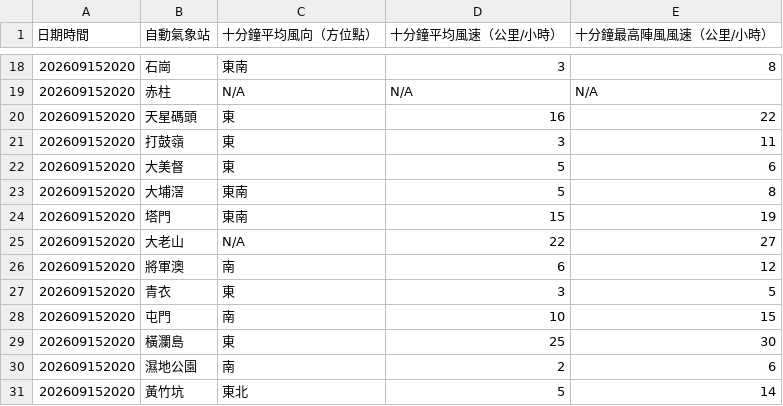
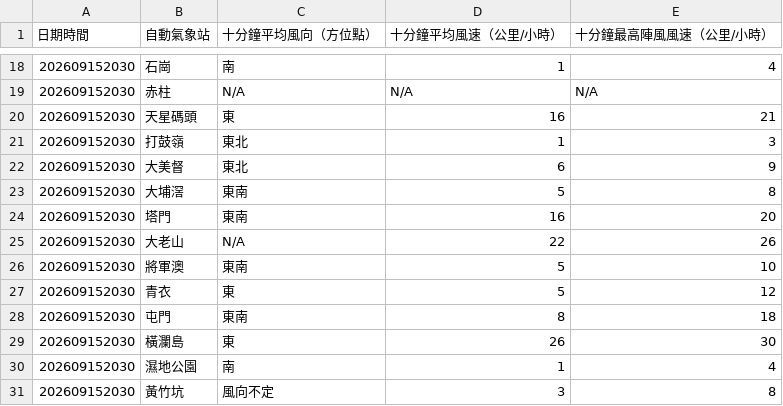
Before and after one commit to dannytcchan00/0Data, a CSV file: data/wind_data.csv, drawn as a sheet; only a part is shown, gaps mark what is left out; the diff covers the shown part only.

```diff
--- a/data/wind_data.csv
+++ b/data/wind_data.csv
@@ -18,14 +18,14 @@
-202609152020,石崗,東南,3,8
-202609152020,赤柱,N/A,N/A,N/A
-202609152020,天星碼頭,東,16,22
-202609152020,打鼓嶺,東,3,11
-202609152020,大美督,東,5,6
-202609152020,大埔滘,東南,5,8
-202609152020,塔門,東南,15,19
-202609152020,大老山,N/A,22,27
-202609152020,將軍澳,南,6,12
-202609152020,青衣,東,3,5
-202609152020,屯門,南,10,15
-202609152020,橫瀾島,東,25,30
-202609152020,濕地公園,南,2,6
-202609152020,黃竹坑,東北,5,14
+202609152030,石崗,南,1,4
+202609152030,赤柱,N/A,N/A,N/A
+202609152030,天星碼頭,東,16,21
+202609152030,打鼓嶺,東北,1,3
+202609152030,大美督,東北,6,9
+202609152030,大埔滘,東南,5,8
+202609152030,塔門,東南,16,20
+202609152030,大老山,N/A,22,26
+202609152030,將軍澳,東南,5,10
+202609152030,青衣,東,5,12
+202609152030,屯門,東南,8,18
+202609152030,橫瀾島,東,26,30
+202609152030,濕地公園,南,1,4
+202609152030,黃竹坑,風向不定,3,8
```
Also changed, not shown: 48 edited cells elsewhere in this file, data/latest_1min_humidity.csv, data/maxmin_data.csv, 6 other files.
